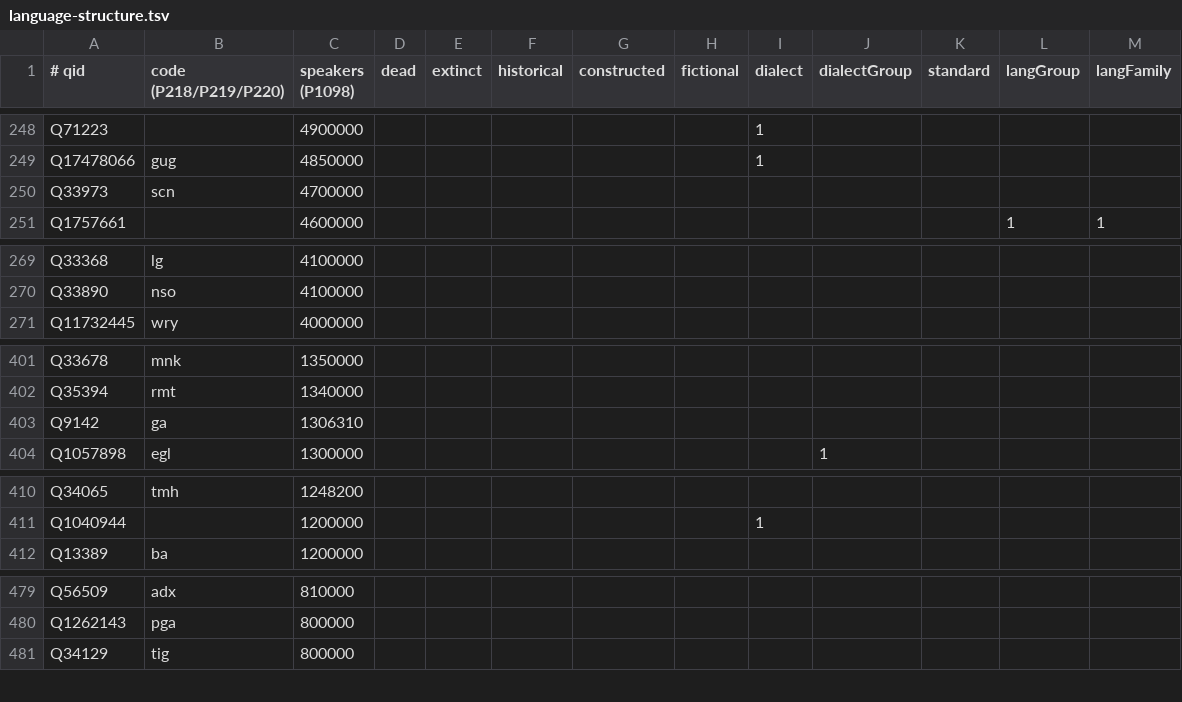
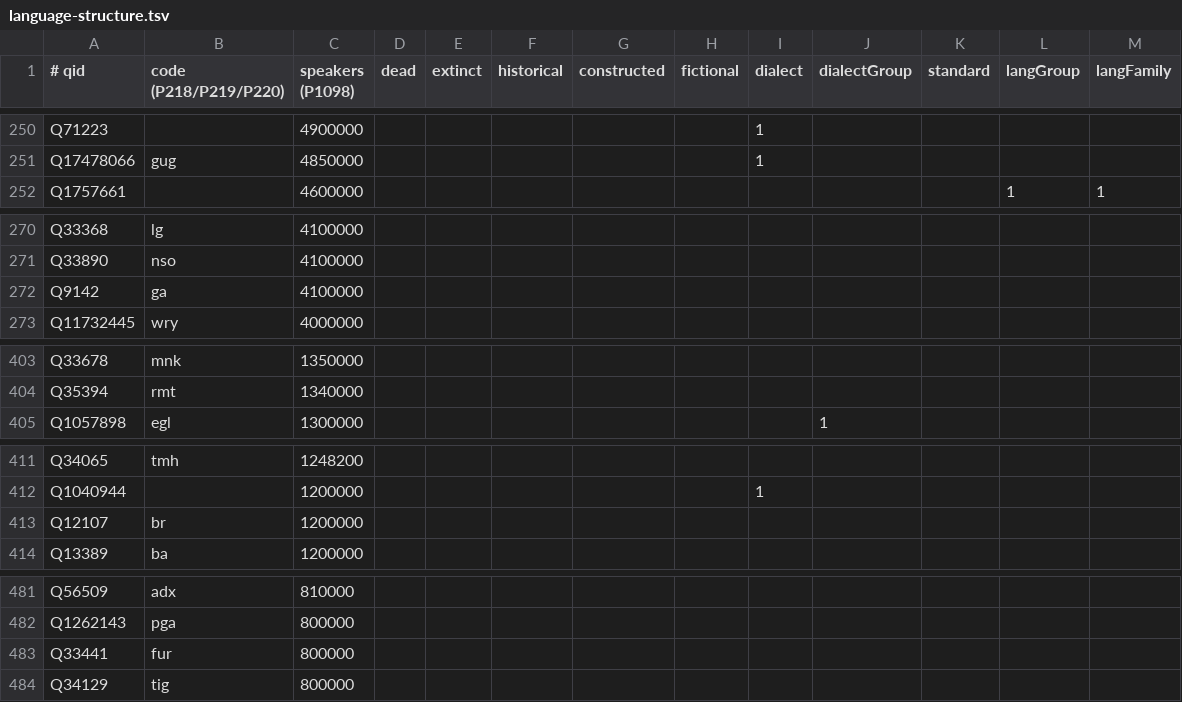
Before and after one commit to Trummler12/custom-wordlists, a TSV file: data-raw/geography/languages/language-structure.tsv, drawn as a sheet; only a part is shown, gaps mark what is left out; removed rows and columns are numbered as before the commit, all else as after; the diff covers the shown part only; the diff names each change by its address in the sheet, - before the commit and + after, or states it on an @@ line.

```diff
--- a/data-raw/geography/languages/language-structure.tsv
+++ b/data-raw/geography/languages/language-structure.tsv
-row 250: Q33973 | scn | 4700000
+row 272: Q9142 | ga | 4100000
-row 403: Q9142 | ga | 1306310
+row 413: Q12107 | br | 1200000
+row 483: Q33441 | fur | 800000
```
Also changed, not shown: 10 added rows and 11 removed rows elsewhere in this file, data-raw/geography/countries/structure.tsv, data-raw/geography/countries/territory-structure.tsv, 21 other files.
